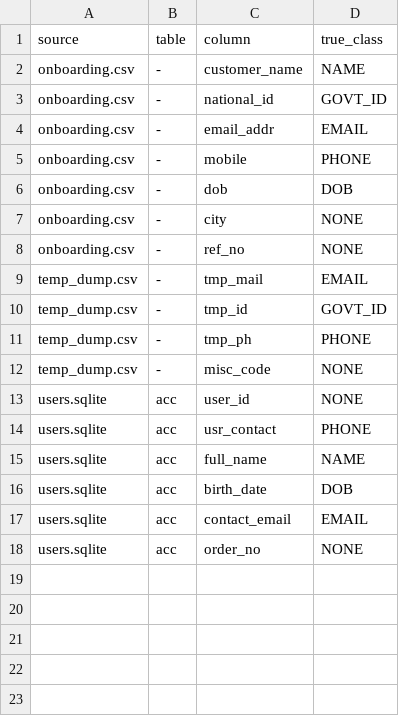
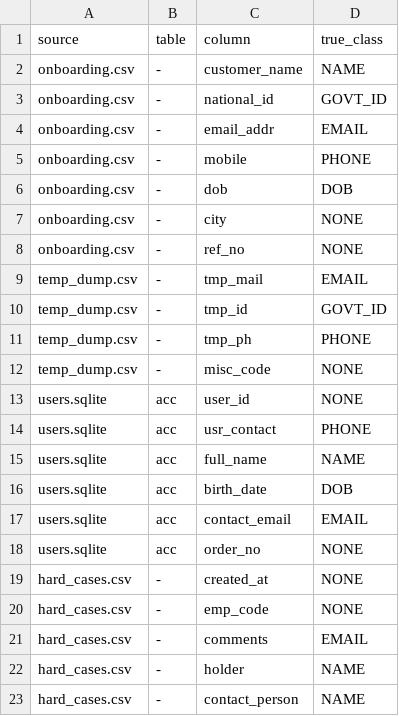
Before and after one commit to aiori-hackathon/A3-PS019-TC155, a CSV file: data/labels.csv, drawn as a sheet; the diff names each change by its address in the sheet, - before the commit and + after, or states it on an @@ line.

Commit message:
evaluator, hard cases, per-class precision/recall

```diff
--- a/data/labels.csv
+++ b/data/labels.csv
+row 19: hard_cases.csv | - | created_at | NONE
+row 20: hard_cases.csv | - | emp_code | NONE
+row 21: hard_cases.csv | - | comments | EMAIL
+row 22: hard_cases.csv | - | holder | NAME
+row 23: hard_cases.csv | - | contact_person | NAME
```
Also changed, not shown: 7 other files.
